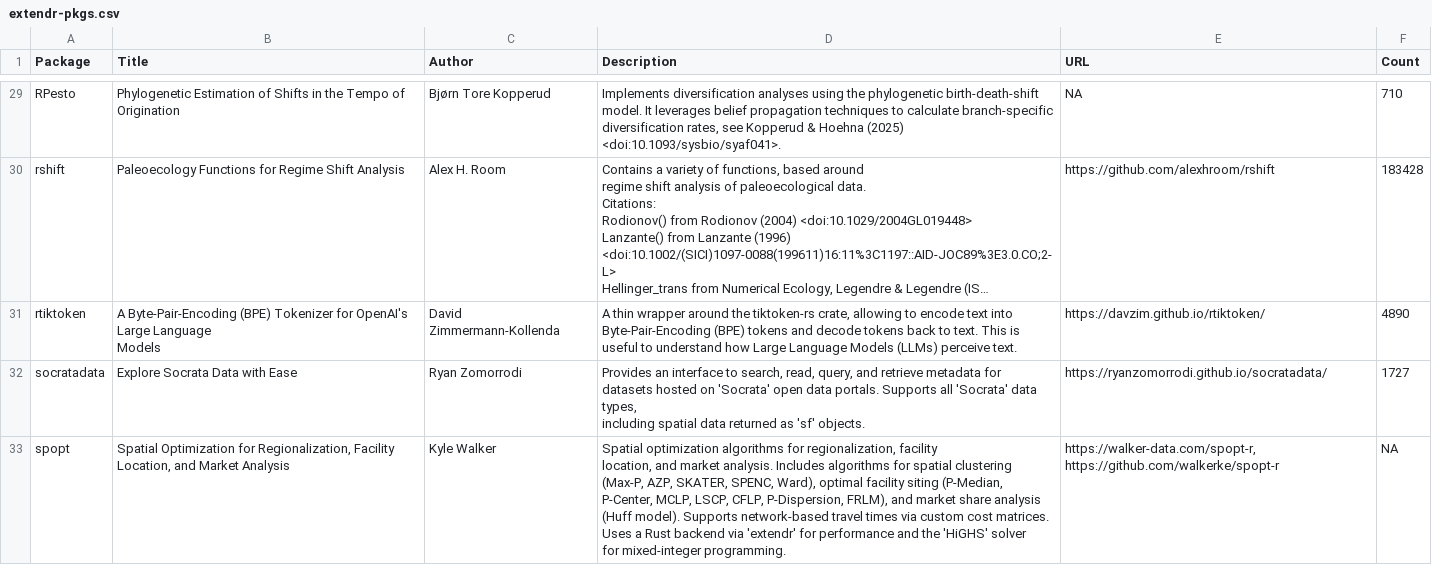
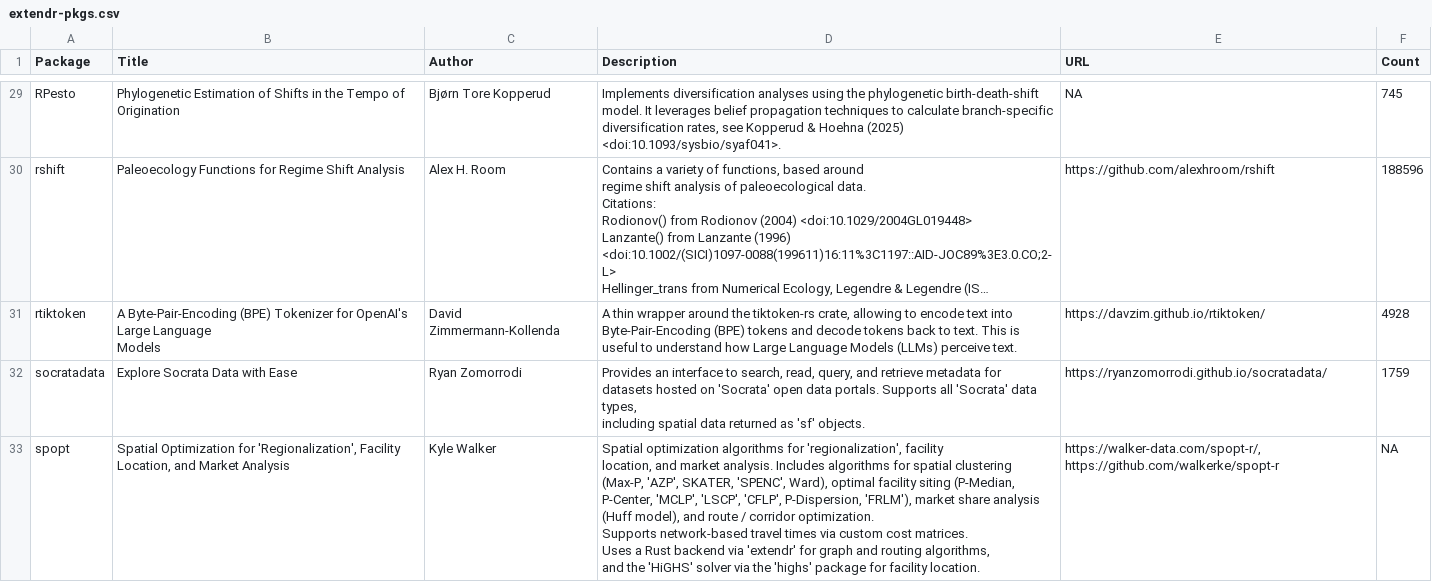
Before and after one commit to extendr/awesome-extendr, a CSV file: extendr-pkgs.csv, drawn as a sheet; only a part is shown, gaps mark what is left out; long unchanged cells end in …; ↵ is a line break in a cell; the diff covers the shown part only; the diff names each change by its address in the sheet, - before the commit and + after, or states it on an @@ line.

```diff
--- a/extendr-pkgs.csv
+++ b/extendr-pkgs.csv
-F29 (Count): 710
+F29 (Count): 745
-F30 (Count): 183428
+F30 (Count): 188596
-F31 (Count): 4890
+F31 (Count): 4928
-F32 (Count): 1727
+F32 (Count): 1759
-B33 (Title): …Optimization for Regionalization, Facility Location,…
+B33 (Title): …Optimization for 'Regionalization', Facility Location,…
-D33 (Description): …algorithms for regionalization, facility ↵ location, and market analysis. Includes algorithms for spatial clustering ↵ (Max-P, AZP, SKATER, SPENC, Ward), optimal facility siting (P-Median, ↵ P-Center, MCLP, LSCP, CFLP, P-Dispersion, FRLM), and market share analysis ↵ (Huff model). Supports network-based travel times via custom cost matrices. ↵ Uses a Rust backend via 'extendr' for performance and the 'HiGHS' solver ↵ for mixed-integer programming.
+D33 (Description): …algorithms for 'regionalization', facility ↵ location, and market analysis. Includes algorithms for spatial clustering ↵ (Max-P, 'AZP', SKATER, 'SPENC', Ward), optimal facility siting (P-Median, ↵ P-Center, 'MCLP', 'LSCP', 'CFLP', P-Dispersion, 'FRLM'), market share analysis ↵ (Huff model), and route / corridor optimization. ↵ Supports network-based travel times via custom cost matrices. ↵ Uses a Rust backend via 'extendr' for graph and routing algorithms, ↵ and the 'HiGHS' solver via the 'highs' package for facility location.
-E33 (URL): https://walker-data.com/spopt-r, https://github.com/walkerke/spopt-r
+E33 (URL): https://walker-data.com/spopt-r/, https://github.com/walkerke/spopt-r
```
Also changed, not shown: 1 added row and 37 edited cells elsewhere in this file, 1 other file.
